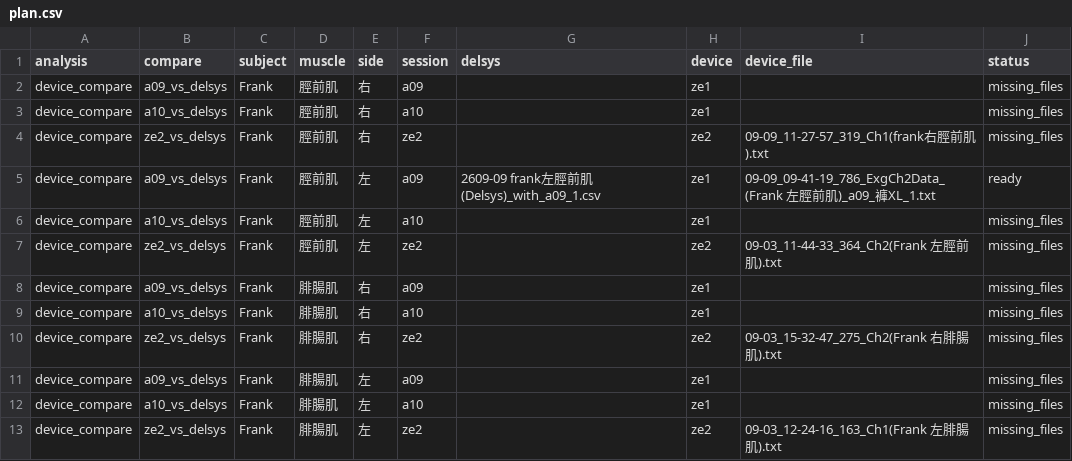
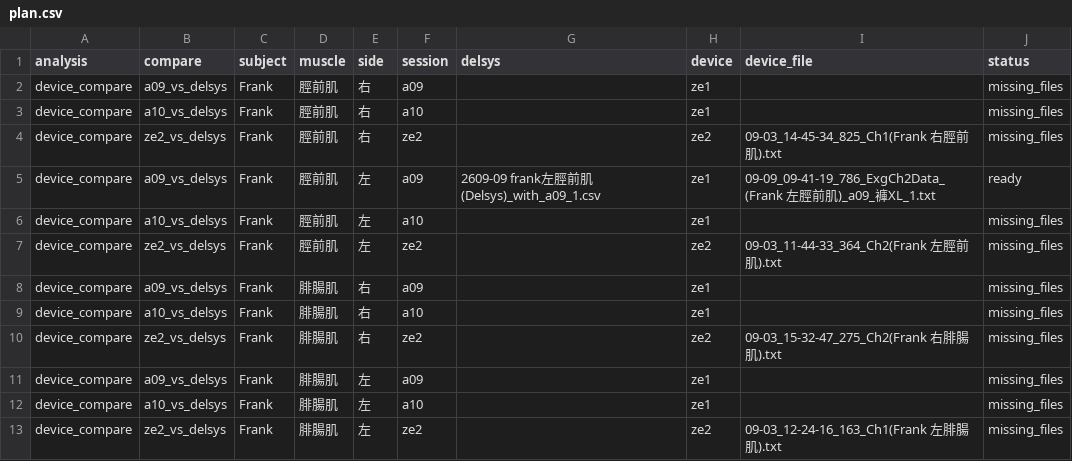
Before and after one commit to frankrita0728-coder/EMG_compare, a CSV file: data/pairing_results/2609-09/01_device_compare/plan.csv, drawn as a sheet.

```diff
--- a/data/pairing_results/2609-09/01_device_compare/plan.csv
+++ b/data/pairing_results/2609-09/01_device_compare/plan.csv
@@ -3,3 +3,3 @@ device_compare,a09_vs_delsys,Frank,脛前肌,右,a09,,ze1,,missing_files
 device_compare,a10_vs_delsys,Frank,脛前肌,右,a10,,ze1,,missing_files
-device_compare,ze2_vs_delsys,Frank,脛前肌,右,ze2,,ze2,09-09_11-27-57_319_Ch1(frank右脛前肌).txt,missing_files
+device_compare,ze2_vs_delsys,Frank,脛前肌,右,ze2,,ze2,09-03_14-45-34_825_Ch1(Frank 右脛前肌).txt,missing_files
 device_compare,a09_vs_delsys,Frank,脛前肌,左,a09,2609-09 frank左脛前肌(Delsys)_with_a09_1.csv,ze1,09-09_09-41-19_786_ExgCh2Data_(Frank 左脛前肌)_a09_褲XL_1.txt,ready
```
Also changed, not shown: data/pairing_results/2609-09/all_muscles_summary.csv, data/pairing_results/2609-09/muscle_sites.csv, 32 other files.
